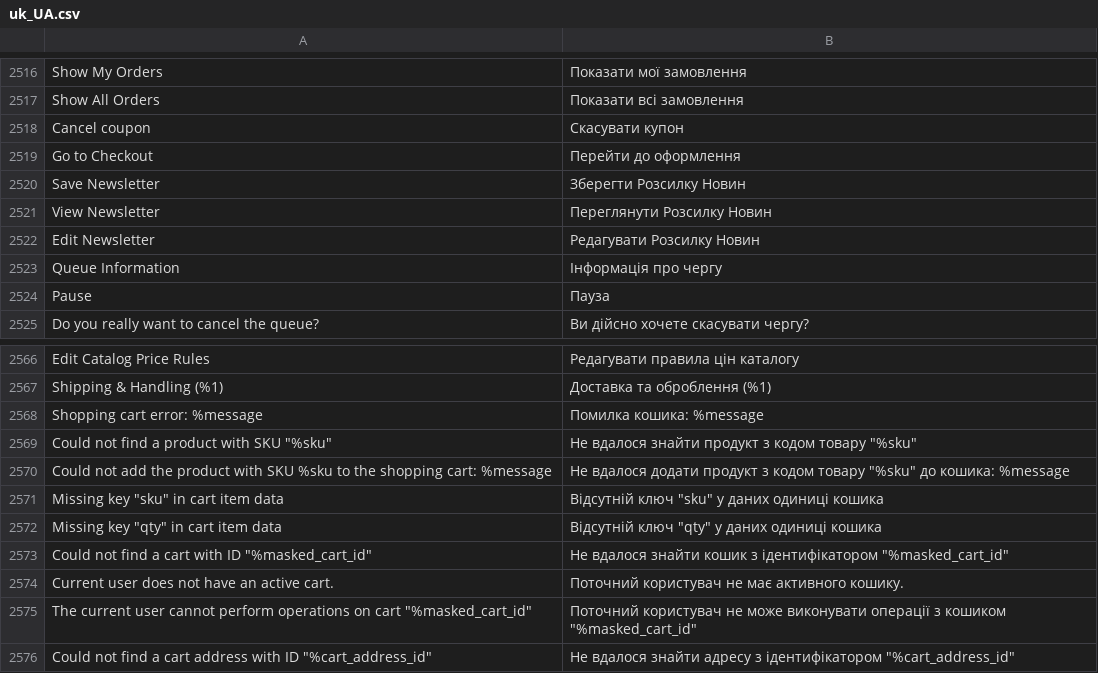
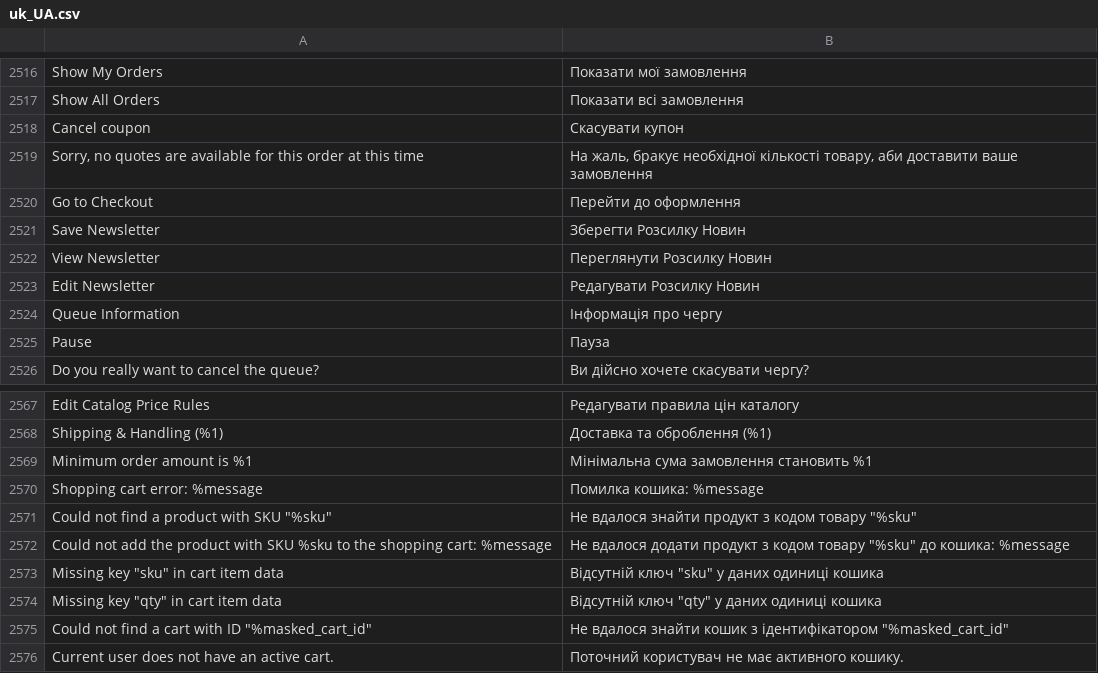
Before and after one commit to magento-l10n/language-uk_UA, a CSV file: uk_UA.csv, drawn as a sheet; only a part is shown, gaps mark what is left out; the shorter side is filled out with more unchanged rows; the diff names each change by its address in the sheet, - before the commit and + after, or states it on an @@ line.

Commit message:
Updating translations from Crowdin.

```diff
--- a/uk_UA.csv
+++ b/uk_UA.csv
+row 2519: Sorry, no quotes are available for this order at this time | На жаль, бракує необхідної кількості товару, аби доставити ваше замовлення
+row 2569: Minimum order amount is %1 | Мінімальна сума замовлення становить %1
```
Also changed, not shown: 1 other file.
